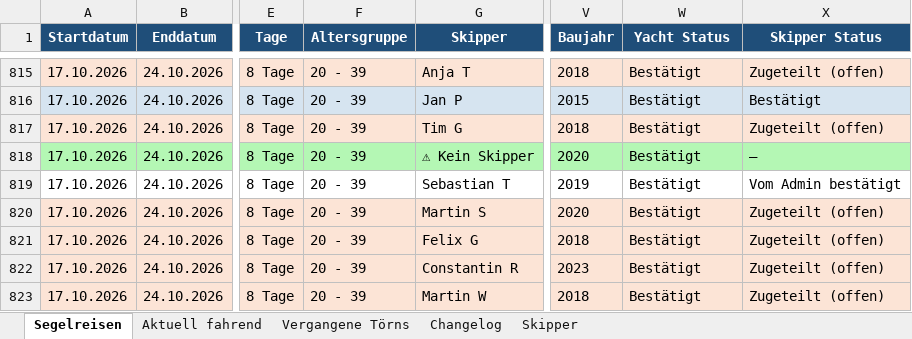
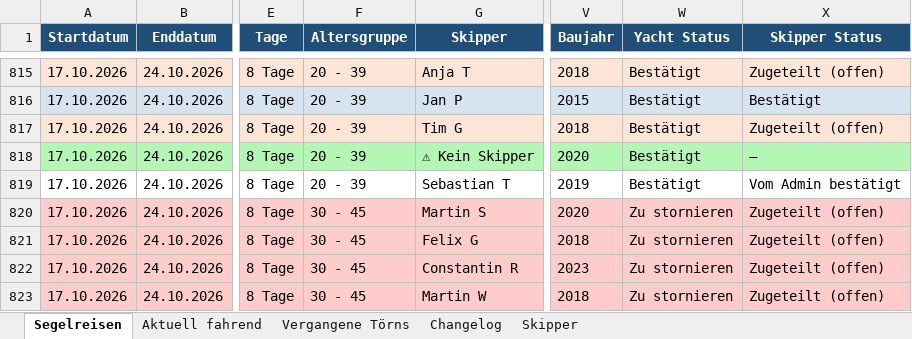
Before and after one commit to WolkeYachting/Skipperplan, an Excel workbook: skipperplan.xlsx, sheet Segelreisen, drawn as a sheet; only a part is shown, gaps mark what is left out; values as stored, in another font and other column widths than the file's, no borders; the diff covers the shown part only; the diff names each change by its address in the sheet, - before the commit and + after, or states it on an @@ line.

```diff
--- a/skipperplan.xlsx (sheet Segelreisen)
+++ b/skipperplan.xlsx (sheet Segelreisen)
-F820:F823 (Altersgruppe): 20 - 39
+F820:F823 (Altersgruppe): 30 - 45
-W820:W823 (Yacht Status): Bestätigt
+W820:W823 (Yacht Status): Zu stornieren
```
Also changed, not shown: 171 edited cells and cell formats elsewhere in this sheet, sheet Changelog, sheet Skipper.
